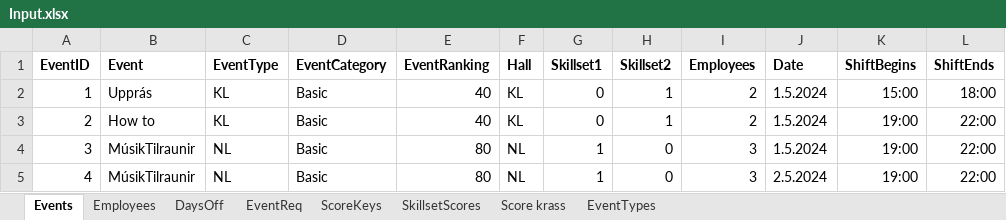
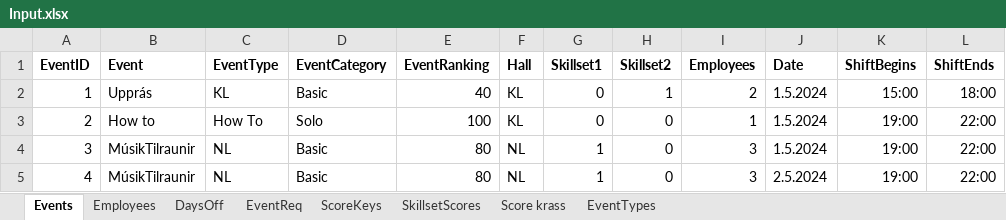
Before and after one commit to siljag23/Verkfraedi_X, an Excel workbook: Input.xlsx, sheet Events, drawn as a sheet; only a part is shown; values as stored, in another font and other column widths than the file's, no borders; the diff names each change by its address in the sheet, - before the commit and + after, or states it on an @@ line.

Commit message:
Add files via upload

```diff
--- a/Input.xlsx (sheet Events)
+++ b/Input.xlsx (sheet Events)
-C3 (EventType): KL
+C3 (EventType): How To
-D3 (EventCategory): Basic
+D3 (EventCategory): Solo
-E3 (EventRanking): 40
+E3 (EventRanking): 100
-H3 (Skillset2): 1
+H3 (Skillset2): 0
-I3 (Employees): 2
+I3 (Employees): 1
```
